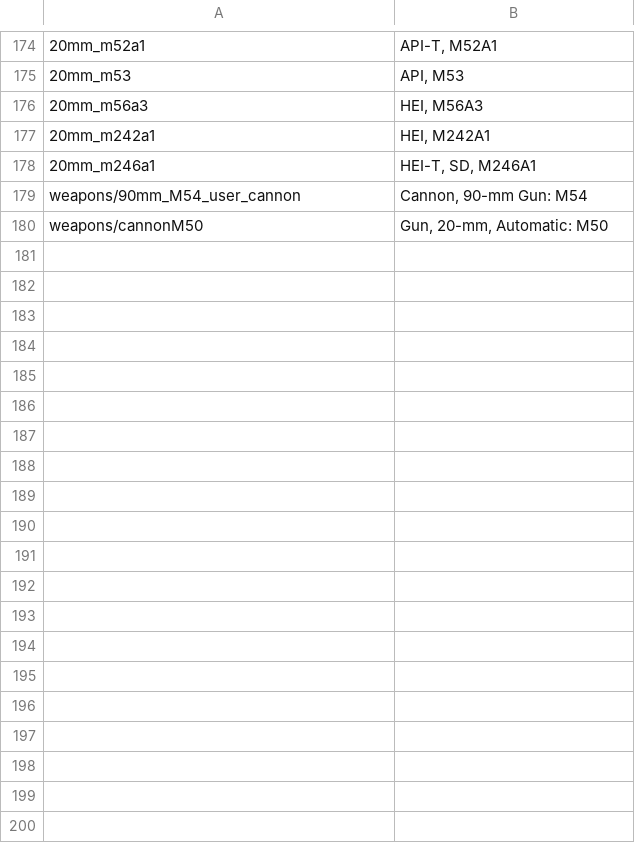
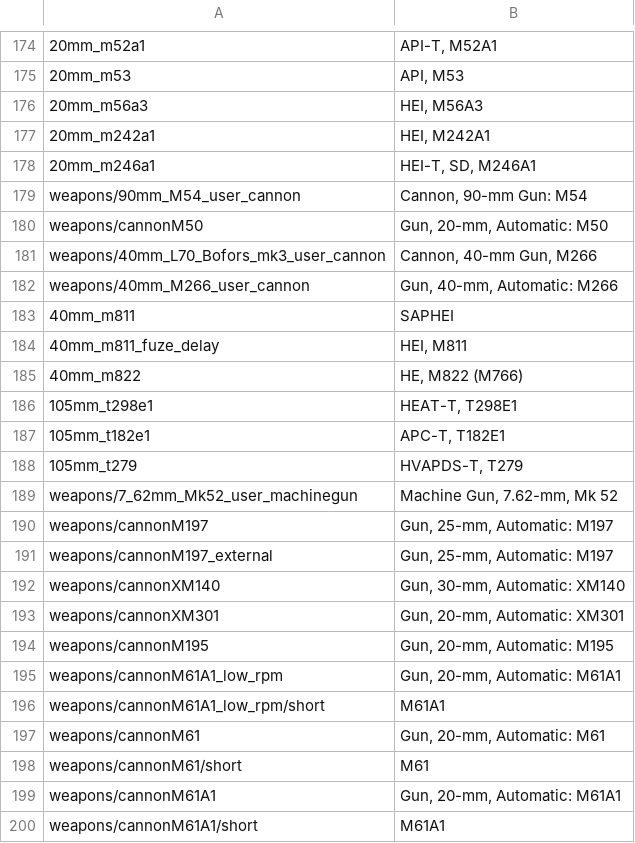
Before and after one commit to kleinerPanzer/WT-Custom-Localization, a CSV file: MOD_weapons_usa_tri_guns_cannons.csv, drawn as a sheet; only a part is shown, gaps mark what is left out; the diff covers the shown part only.

```diff
--- a/MOD_weapons_usa_tri_guns_cannons.csv
+++ b/MOD_weapons_usa_tri_guns_cannons.csv
@@ -180 +180,21 @@ weapons/90mm_M54_user_cannon;Cannon, 90-mm Gun: M54;
 weapons/cannonM50;Gun, 20-mm, Automatic: M50;
+weapons/40mm_L70_Bofors_mk3_user_cannon;Cannon, 40-mm Gun, M266;
+weapons/40mm_M266_user_cannon;Gun, 40-mm, Automatic: M266;
+40mm_m811;SAPHEI;
+40mm_m811_fuze_delay;HEI, M811;
+40mm_m822;HE, M822 (M766);
+105mm_t298e1;HEAT-T, T298E1;
+105mm_t182e1;APC-T, T182E1;
+105mm_t279;HVAPDS-T, T279;
+weapons/7_62mm_Mk52_user_machinegun;Machine Gun, 7.62-mm, Mk 52;
+weapons/cannonM197;Gun, 25-mm, Automatic: M197;
+weapons/cannonM197_external;Gun, 25-mm, Automatic: M197;
+weapons/cannonXM140;Gun, 30-mm, Automatic: XM140;
+weapons/cannonXM301;Gun, 20-mm, Automatic: XM301;
+weapons/cannonM195;Gun, 20-mm, Automatic: M195;
+weapons/cannonM61A1_low_rpm;Gun, 20-mm, Automatic: M61A1
+weapons/cannonM61A1_low_rpm/short;M61A1
+weapons/cannonM61;Gun, 20-mm, Automatic: M61;
+weapons/cannonM61/short;M61;
+weapons/cannonM61A1;Gun, 20-mm, Automatic: M61A1;
+weapons/cannonM61A1/short;M61A1;
```
Also changed, not shown: 72 added rows elsewhere in this file, MOD_weapons_china_prc_plagf.csv, MOD_weapons_france_guns_cannons.csv, 35 other files.
